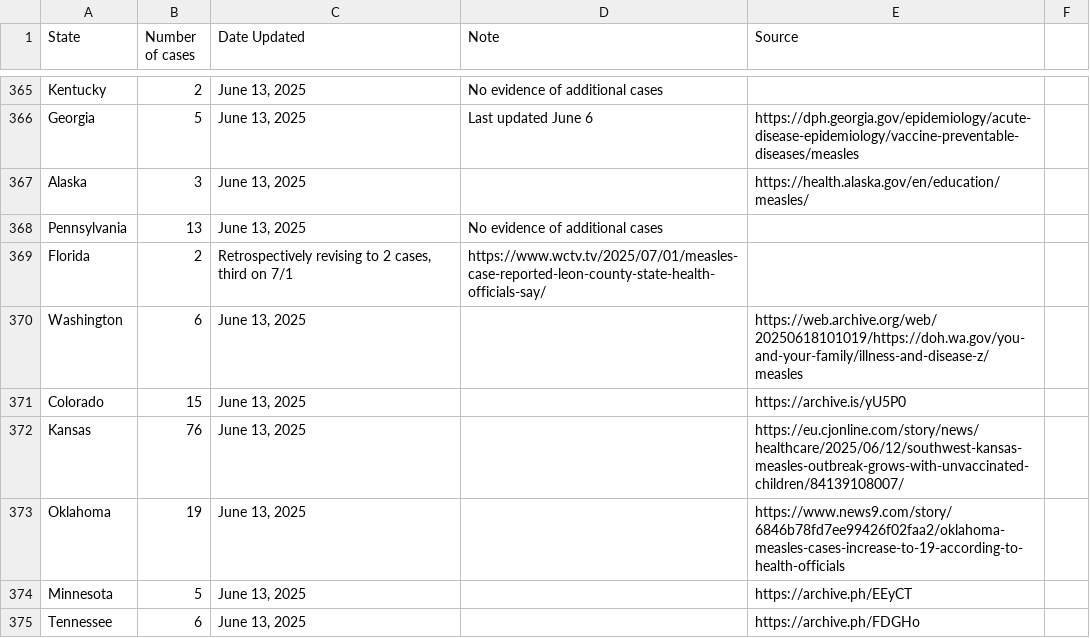
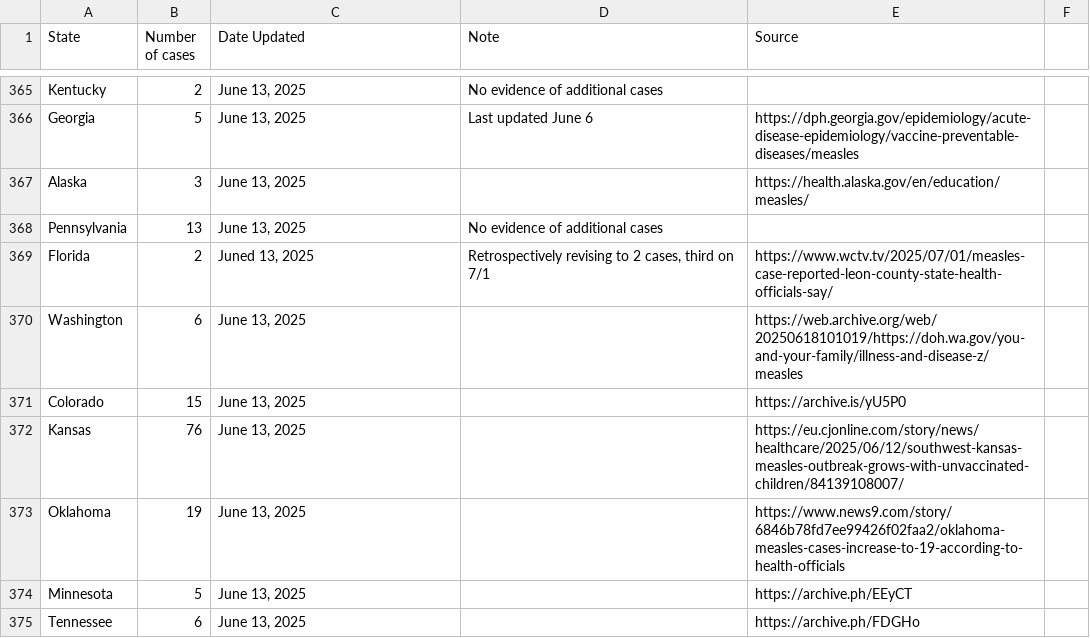
Before and after one commit to ehulland/measles_TX, a CSV file: Data/Measles 2025_Manual extraction_US states.csv, drawn as a sheet; only a part is shown, gaps mark what is left out.

Commit message:
Update Measles 2025_Manual extraction_US states.csv

```diff
--- a/Data/Measles 2025_Manual extraction_US states.csv
+++ b/Data/Measles 2025_Manual extraction_US states.csv
@@ -368,3 +368,3 @@ Alaska,3,"June 13, 2025",,https://health.alaska.gov/en/education/measles/,
 Pennsylvania,13,"June 13, 2025","No evidence of additional cases",,
-Florida,2,"Retrospectively revising to 2 cases, third on 7/1",https://www.wctv.tv/2025/07/01/measles-case-reported-leon-county-state-health-officials-say/,
+Florida,2,"Juned 13, 2025","Retrospectively revising to 2 cases, third on 7/1",https://www.wctv.tv/2025/07/01/measles-case-reported-leon-county-state-health-officials-say/,
 Washington,6,"June 13, 2025",,https://web.archive.org/web/20250618101019/https://doh.wa.gov/you-and-your-family/illness-and-disease-z/measles,
```
